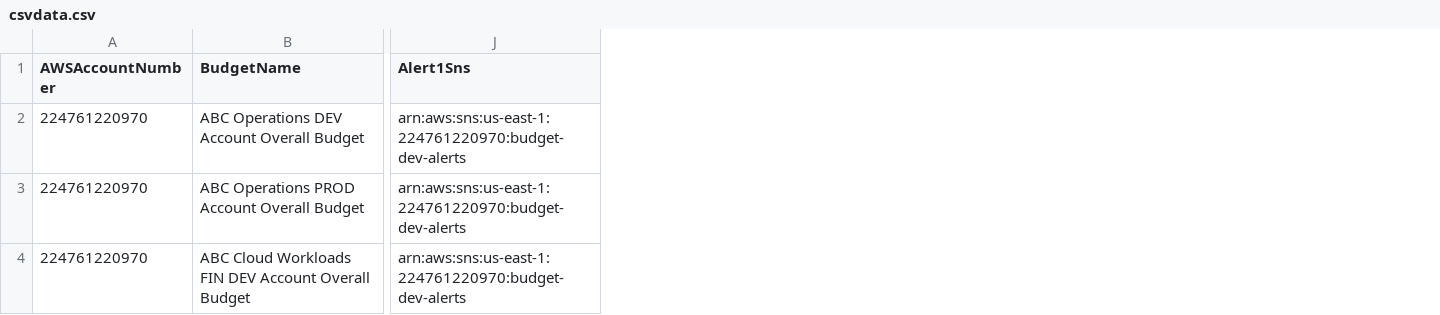
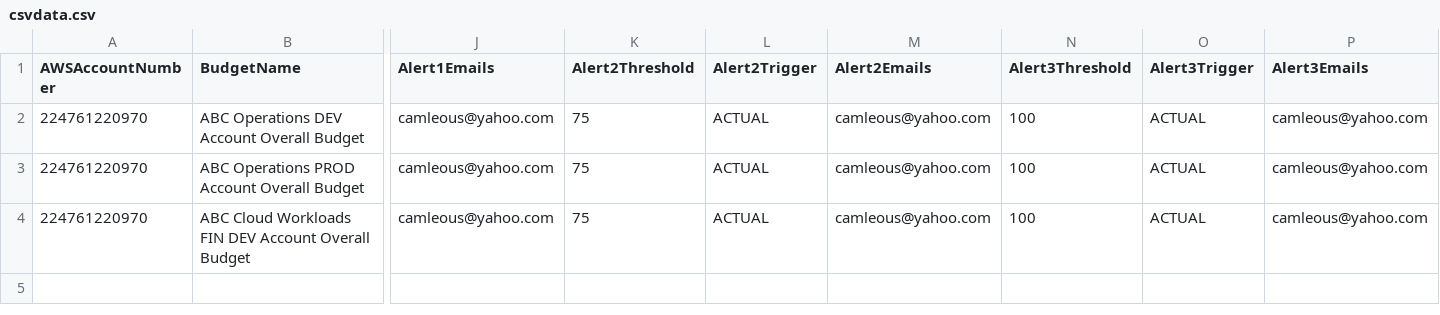
Before and after one commit to abbysac/billing, a CSV file: csvdata.csv, drawn as a sheet; only a part is shown, gaps mark what is left out; removed rows and columns are numbered as before the commit, all else as after; the diff covers the shown part only; the diff names each change by its address in the sheet, - before the commit and + after, or states it on an @@ line.

Commit message:
csvdata

```diff
--- a/csvdata.csv
+++ b/csvdata.csv
-column J (Alert1Sns), rows 2-4: all arn:aws:sns:us-east-1:224761220970:budget-dev-alerts
+column J (Alert1Emails), rows 2-4: all camleous@yahoo.com
+column K (Alert2Threshold), rows 2-4: all 75
+column L (Alert2Trigger), rows 2-4: all ACTUAL
+column M (Alert2Emails), rows 2-4: all camleous@yahoo.com
+column N (Alert3Threshold), rows 2-4: all 100
+column O (Alert3Trigger), rows 2-4: all ACTUAL
+column P (Alert3Emails), rows 2-4: all camleous@yahoo.com
```
Also changed, not shown: 4 added columns and 4 edited cells elsewhere in this file, 3 other files.
